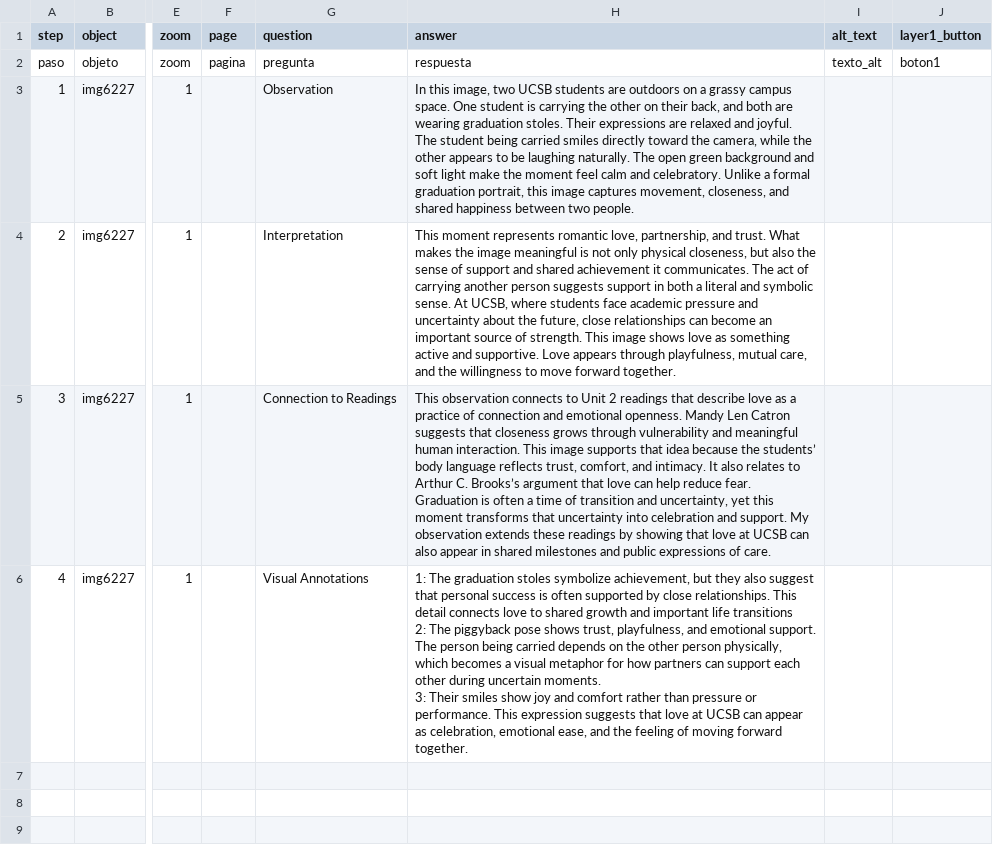
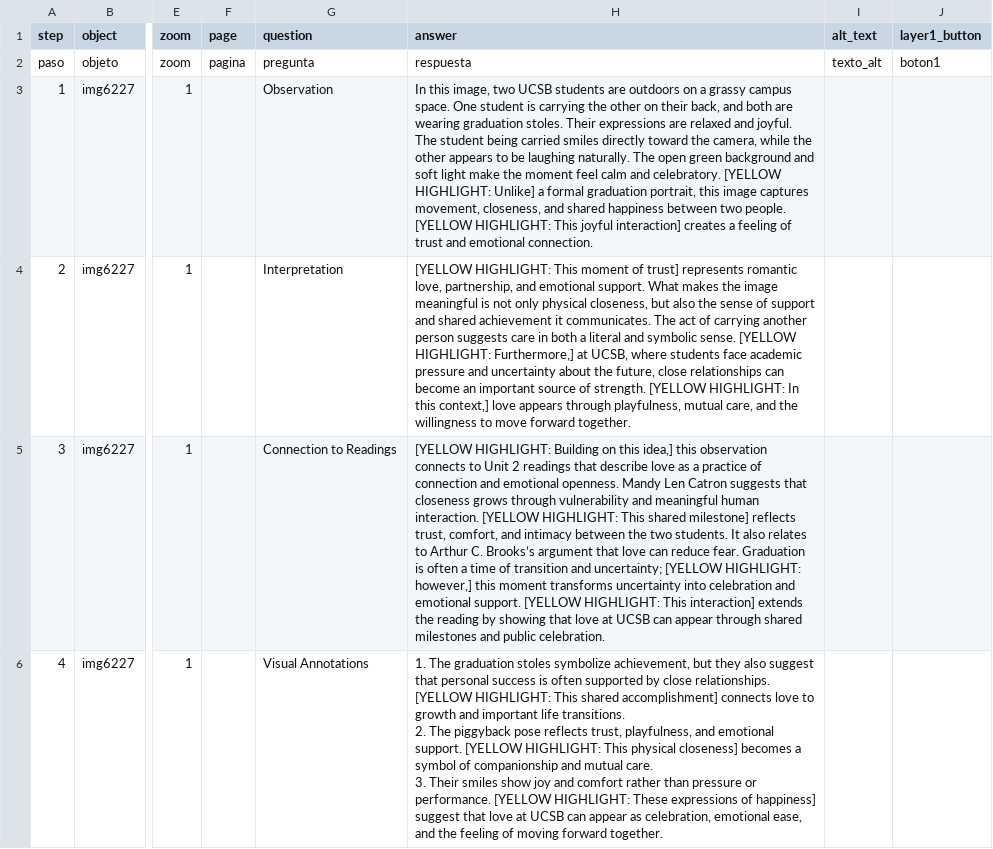
Before and after one commit to Yuzhen-Zhang970/yuzhen_zhang, a CSV file: telar-content/spreadsheets/carrying-each-other-qzbd.csv, drawn as a sheet; only a part is shown, gaps mark what is left out; ↵ is a line break in a cell; the diff names each change by its address in the sheet, - before the commit and + after, or states it on an @@ line.

```diff
--- a/telar-content/spreadsheets/carrying-each-other-qzbd.csv
+++ b/telar-content/spreadsheets/carrying-each-other-qzbd.csv
-H3 (answer): …and celebratory. Unlike a formal graduation portrait, this image captures movement, closeness, and shared happiness between two people.
+H3 (answer): …and celebratory. [YELLOW HIGHLIGHT: Unlike] a formal graduation portrait, this image captures movement, closeness, and shared happiness between two people. [YELLOW HIGHLIGHT: This joyful interaction] creates a feeling of trust and emotional connection.
-H4 (answer): This moment represents romantic love, partnership, and trust. What makes the image meaningful is not only physical closeness, but also the sense of support and shared achievement it communicates. The act of carrying another person suggests support in both a literal and symbolic sense. At UCSB, where students face academic pressure and uncertainty about the future, close relationships can become an important source of strength. This image shows love as something active and supportive. Love appears through…
+H4 (answer): [YELLOW HIGHLIGHT: This moment of trust] represents romantic love, partnership, and emotional support. What makes the image meaningful is not only physical closeness, but also the sense of support and shared achievement it communicates. The act of carrying another person suggests care in both a literal and symbolic sense. [YELLOW HIGHLIGHT: Furthermore,] at UCSB, where students face academic pressure and uncertainty about the future, close relationships can become an important source of strength. [YELLOW HIGHLIGHT: In this context,] love appears through…
-H5 (answer): This observation connects to Unit 2 readings that describe love as a practice of connection and emotional openness. Mandy Len Catron suggests that closeness grows through vulnerability and meaningful human interaction. This image supports that idea because the students’ body language reflects trust, comfort, and intimacy. It also relates to Arthur C. Brooks’s argument that love can help reduce fear. Graduation is often a time of transition and uncertainty, yet this moment transforms that uncertainty into celebration and support. My observation extends these readings by showing that love at UCSB can also appear in shared milestones and public expressions of care.
+H5 (answer): [YELLOW HIGHLIGHT: Building on this idea,] this observation connects to Unit 2 readings that describe love as a practice of connection and emotional openness. Mandy Len Catron suggests that closeness grows through vulnerability and meaningful human interaction. [YELLOW HIGHLIGHT: This shared milestone] reflects trust, comfort, and intimacy between the two students. It also relates to Arthur C. Brooks’s argument that love can reduce fear. Graduation is often a time of transition and uncertainty; [YELLOW HIGHLIGHT: however,] this moment transforms uncertainty into celebration and emotional support. [YELLOW HIGHLIGHT: This interaction] extends the reading by showing that love at UCSB can appear through shared milestones and public celebration.
-H6 (answer): 1: The graduation stoles symbolize achievement, but they also suggest that personal success is often supported by close relationships. This detail connects love to shared growth and important life transitions ↵ 2: The piggyback pose shows trust, playfulness, and emotional support. The person being carried depends on the other person physically, which becomes a visual metaphor for how partners can support each other during uncertain moments. ↵ 3: Their smiles show joy and comfort rather than pressure or performance. This expression suggests that love…
+H6 (answer): 1. The graduation stoles symbolize achievement, but they also suggest that personal success is often supported by close relationships. [YELLOW HIGHLIGHT: This shared accomplishment] connects love to growth and important life transitions. ↵ 2. The piggyback pose reflects trust, playfulness, and emotional support. [YELLOW HIGHLIGHT: This physical closeness] becomes a symbol of companionship and mutual care. ↵ 3. Their smiles show joy and comfort rather than pressure or performance. [YELLOW HIGHLIGHT: These expressions of happiness] suggest that love…
```
Also changed, not shown: telar-content/spreadsheets/friendship-across-the-ttak.csv, telar-content/spreadsheets/quiet-devotion-in-m6jm.csv, 2 other files.
